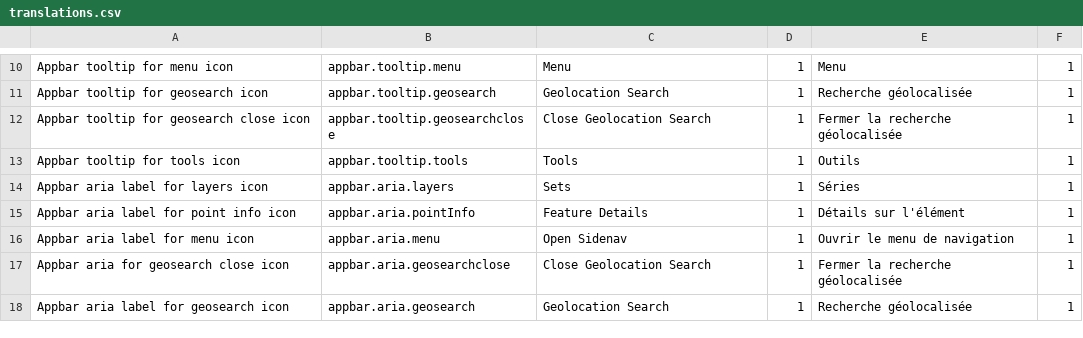
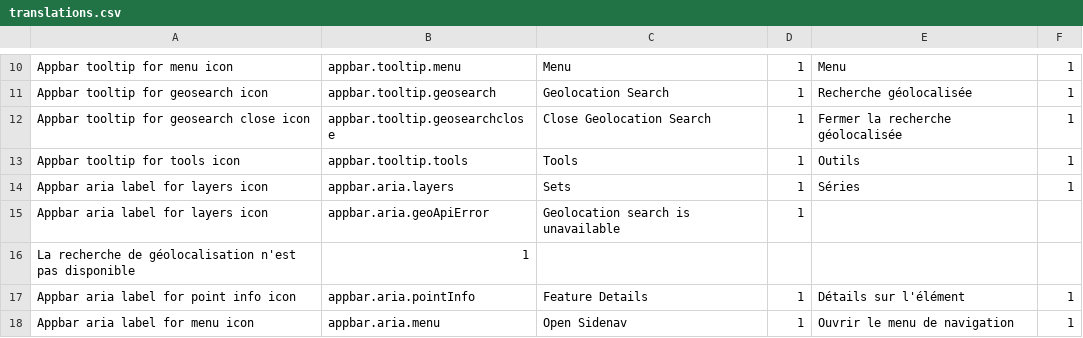
Before and after one commit to fgpv-vpgf/fgpv-vpgf, a CSV file: src/locales/translations.csv, drawn as a sheet; only a part is shown, gaps mark what is left out; the shorter side is filled out with more unchanged rows; the diff names each change by its address in the sheet, - before the commit and + after, or states it on an @@ line.

Commit message:
feat(ui): handle external geoSearch api errors gracefully
Disables geoSearch icon and displays tooltip indicating geoSearch is not
available when either province.json or concise.json fail to load

Closes #1976

```diff
--- a/src/locales/translations.csv
+++ b/src/locales/translations.csv
+row 15: Appbar aria label for layers icon | appbar.aria.geoApiError | Geolocation search is unavailable | 1
+row 16: La recherche de géolocalisation n'est pas disponible | 1
```
Also changed, not shown: 3 other files.
